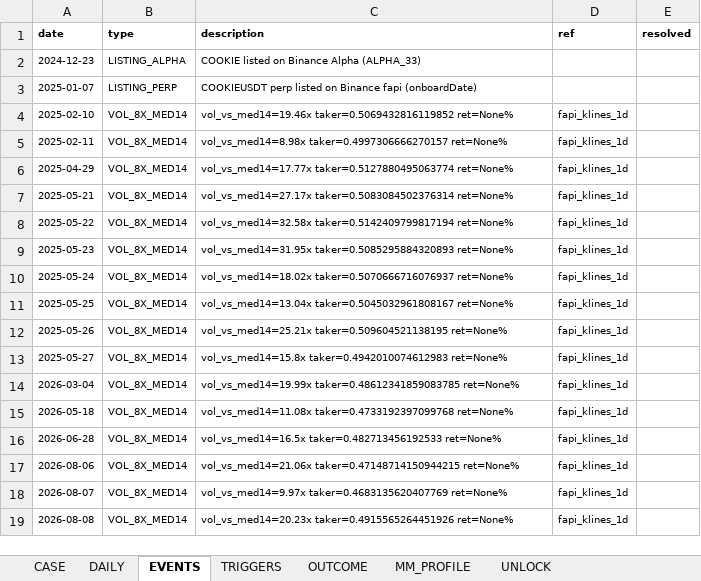
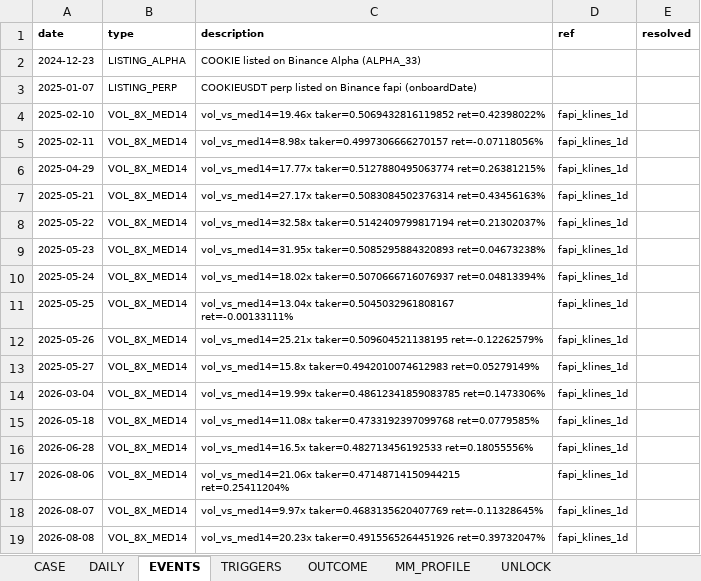
Before and after one commit to Tienbui228/whale_data, an Excel workbook: docs/case_files/CASE_COOKIE.xlsx, sheet EVENTS, drawn as a sheet; values as stored, in another font and other column widths than the file's, no borders; the diff names each change by its address in the sheet, - before the commit and + after, or states it on an @@ line.

```diff
--- a/docs/case_files/CASE_COOKIE.xlsx (sheet EVENTS)
+++ b/docs/case_files/CASE_COOKIE.xlsx (sheet EVENTS)
-C4 (description): vol_vs_med14=19.46x taker=0.5069432816119852 ret=None%
+C4 (description): vol_vs_med14=19.46x taker=0.5069432816119852 ret=0.42398022%
-C5 (description): vol_vs_med14=8.98x taker=0.4997306666270157 ret=None%
+C5 (description): vol_vs_med14=8.98x taker=0.4997306666270157 ret=-0.07118056%
-C6 (description): vol_vs_med14=17.77x taker=0.5127880495063774 ret=None%
+C6 (description): vol_vs_med14=17.77x taker=0.5127880495063774 ret=0.26381215%
-C7 (description): vol_vs_med14=27.17x taker=0.5083084502376314 ret=None%
+C7 (description): vol_vs_med14=27.17x taker=0.5083084502376314 ret=0.43456163%
-C8 (description): vol_vs_med14=32.58x taker=0.5142409799817194 ret=None%
+C8 (description): vol_vs_med14=32.58x taker=0.5142409799817194 ret=0.21302037%
-C9 (description): vol_vs_med14=31.95x taker=0.5085295884320893 ret=None%
+C9 (description): vol_vs_med14=31.95x taker=0.5085295884320893 ret=0.04673238%
-C10 (description): vol_vs_med14=18.02x taker=0.5070666716076937 ret=None%
+C10 (description): vol_vs_med14=18.02x taker=0.5070666716076937 ret=0.04813394%
-C11 (description): vol_vs_med14=13.04x taker=0.5045032961808167 ret=None%
+C11 (description): vol_vs_med14=13.04x taker=0.5045032961808167 ret=-0.00133111%
-C12 (description): vol_vs_med14=25.21x taker=0.509604521138195 ret=None%
+C12 (description): vol_vs_med14=25.21x taker=0.509604521138195 ret=-0.12262579%
-C13 (description): vol_vs_med14=15.8x taker=0.4942010074612983 ret=None%
+C13 (description): vol_vs_med14=15.8x taker=0.4942010074612983 ret=0.05279149%
-C14 (description): vol_vs_med14=19.99x taker=0.48612341859083785 ret=None%
+C14 (description): vol_vs_med14=19.99x taker=0.48612341859083785 ret=0.1473306%
-C15 (description): vol_vs_med14=11.08x taker=0.4733192397099768 ret=None%
+C15 (description): vol_vs_med14=11.08x taker=0.4733192397099768 ret=0.0779585%
-C16 (description): vol_vs_med14=16.5x taker=0.482713456192533 ret=None%
+C16 (description): vol_vs_med14=16.5x taker=0.482713456192533 ret=0.18055556%
-C17 (description): vol_vs_med14=21.06x taker=0.47148714150944215 ret=None%
+C17 (description): vol_vs_med14=21.06x taker=0.47148714150944215 ret=0.25411204%
-C18 (description): vol_vs_med14=9.97x taker=0.4683135620407769 ret=None%
+C18 (description): vol_vs_med14=9.97x taker=0.4683135620407769 ret=-0.11328645%
-C19 (description): vol_vs_med14=20.23x taker=0.4915565264451926 ret=None%
+C19 (description): vol_vs_med14=20.23x taker=0.4915565264451926 ret=0.39732047%
```
Also changed, not shown: sheet DAILY, sheet CASE, docs/case_files/CASE_FF.xlsx, docs/case_files/CASE_HEI.xlsx, 8 other files.
